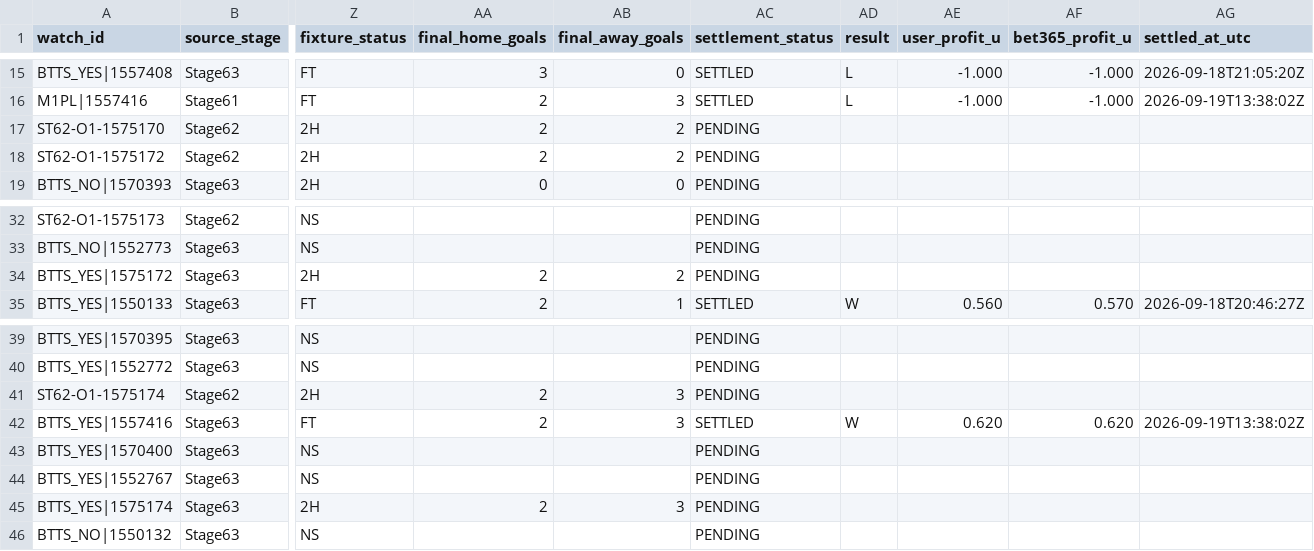
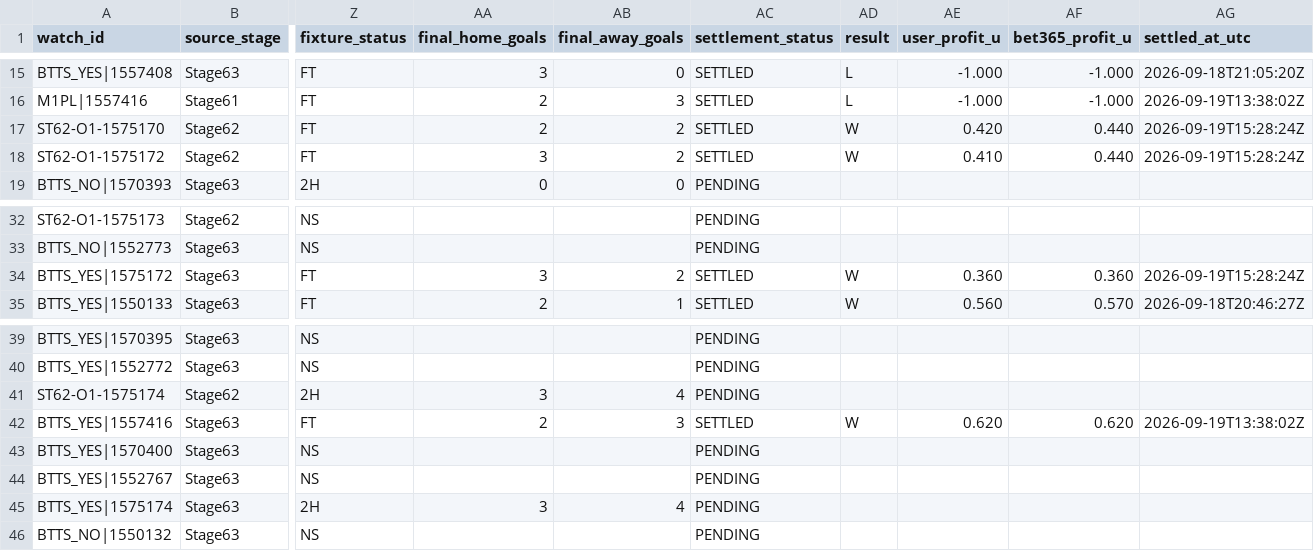
Before and after one commit to nekakoval-crypto/football-data-bridge, a CSV file: ops/stage65_watch_ledger.csv, drawn as a sheet; only a part is shown, gaps mark what is left out; the diff names each change by its address in the sheet, - before the commit and + after, or states it on an @@ line.

Commit message:
Stage 65 watch performance update

```diff
--- a/ops/stage65_watch_ledger.csv
+++ b/ops/stage65_watch_ledger.csv
-Z17:Z18 (fixture_status): 2H
+Z17:Z18 (fixture_status): FT
-AC17:AC18 (settlement_status): PENDING
+AC17:AC18 (settlement_status): SETTLED
-AD17:AD18 (result): (empty)
+AD17:AD18 (result): W
-AE17 (user_profit_u): (empty)
+AE17 (user_profit_u): 0.420
-AF17:AF18 (bet365_profit_u): (empty)
+AF17:AF18 (bet365_profit_u): 0.440
-AG17:AG18 (settled_at_utc): (empty)
+AG17:AG18 (settled_at_utc): 2026-09-19T15:28:24Z
-AA18 (final_home_goals): 2
+AA18 (final_home_goals): 3
-AE18 (user_profit_u): (empty)
+AE18 (user_profit_u): 0.410
-Z34 (fixture_status): 2H
+Z34 (fixture_status): FT
-AA34 (final_home_goals): 2
+AA34 (final_home_goals): 3
-AC34 (settlement_status): PENDING
+AC34 (settlement_status): SETTLED
-AD34 (result): (empty)
+AD34 (result): W
-AE34 (user_profit_u): (empty)
+AE34 (user_profit_u): 0.360
-AF34 (bet365_profit_u): (empty)
+AF34 (bet365_profit_u): 0.360
-AG34 (settled_at_utc): (empty)
+AG34 (settled_at_utc): 2026-09-19T15:28:24Z
-AA41 (final_home_goals): 2
+AA41 (final_home_goals): 3
-AB41 (final_away_goals): 3
+AB41 (final_away_goals): 4
-AA45 (final_home_goals): 2
+AA45 (final_home_goals): 3
-AB45 (final_away_goals): 3
+AB45 (final_away_goals): 4
```
Also changed, not shown: 3 other files.
